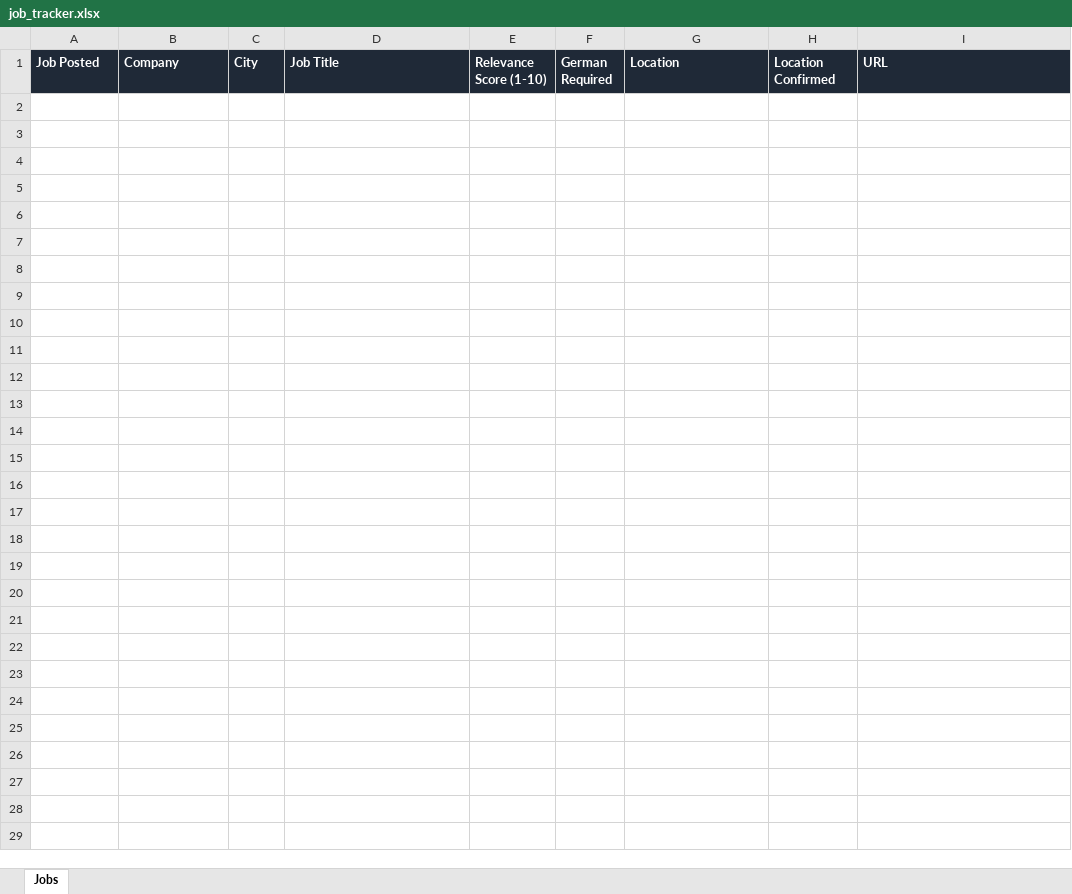
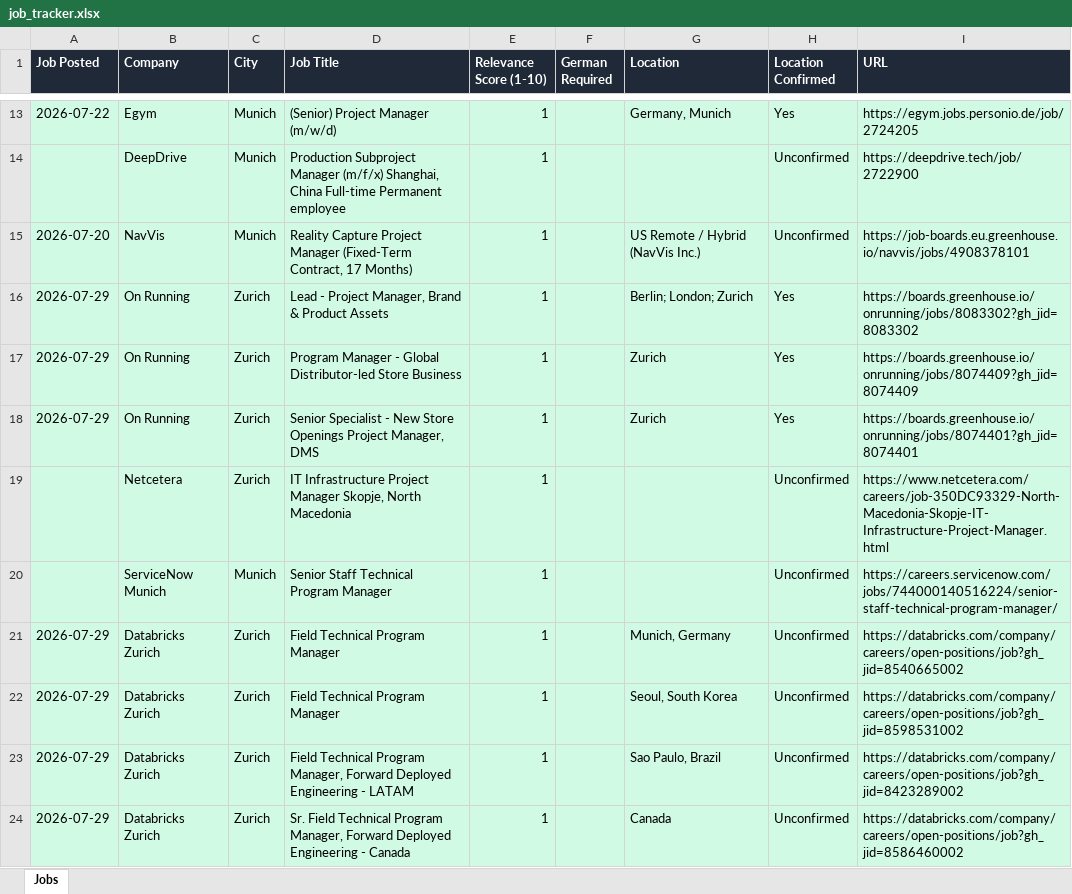
Before and after one commit to ifeellikeadev/Trackernew, an Excel workbook: data/job_tracker.xlsx, sheet Jobs, drawn as a sheet; only a part is shown, gaps mark what is left out; values as stored, in another font and other column widths than the file's, no borders; the diff covers the shown part only; the diff names each change by its address in the sheet, - before the commit and + after, or states it on an @@ line.

```diff
--- a/data/job_tracker.xlsx (sheet Jobs)
+++ b/data/job_tracker.xlsx (sheet Jobs)
+row 13: 2026-07-22 | Egym | Munich | (Senior) Project Manager (m/w/d) | 1 |  | Germany, Munich | Yes | https://egym.jobs.personio.de/job/2724205
+row 14:  | DeepDrive | Munich | Production Subproject Manager (m/f/x) Shanghai, China Full-time Permanent employee | 1 |  |  | Unconfirmed | https://deepdrive.tech/job/2722900
+row 15: 2026-07-20 | NavVis | Munich | Reality Capture Project Manager (Fixed-Term Contract, 17 Months) | 1 |  | US Remote / Hybrid (NavVis Inc.) | Unconfirmed | https://job-boards.eu.greenhouse.io/navvis/jobs/4908378101
+row 16: 2026-07-29 | On Running | Zurich | Lead - Project Manager, Brand & Product Assets | 1 |  | Berlin; London; Zurich | Yes | https://boards.greenhouse.io/onrunning/jobs/8083302?gh_jid=8083302
+row 17: 2026-07-29 | On Running | Zurich | Program Manager - Global Distributor-led Store Business | 1 |  | Zurich | Yes | https://boards.greenhouse.io/onrunning/jobs/8074409?gh_jid=8074409
+row 18: 2026-07-29 | On Running | Zurich | Senior Specialist - New Store Openings Project Manager, DMS | 1 |  | Zurich | Yes | https://boards.greenhouse.io/onrunning/jobs/8074401?gh_jid=8074401
+row 19:  | Netcetera | Zurich | IT Infrastructure Project Manager Skopje, North Macedonia | 1 |  |  | Unconfirmed | https://www.netcetera.com/careers/job-350DC93329-North-Macedonia-Skopje-IT-Infrastructure-Project-Manager.html
+row 20:  | ServiceNow Munich | Munich | Senior Staff Technical Program Manager | 1 |  |  | Unconfirmed | https://careers.servicenow.com/jobs/744000140516224/senior-staff-technical-program-manager/
+row 21: 2026-07-29 | Databricks Zurich | Zurich | Field Technical Program Manager | 1 |  | Munich, Germany | Unconfirmed | https://databricks.com/company/careers/open-positions/job?gh_jid=8540665002
+row 22: 2026-07-29 | Databricks Zurich | Zurich | Field Technical Program Manager | 1 |  | Seoul, South Korea | Unconfirmed | https://databricks.com/company/careers/open-positions/job?gh_jid=8598531002
+row 23: 2026-07-29 | Databricks Zurich | Zurich | Field Technical Program Manager, Forward Deployed Engineering - LATAM | 1 |  | Sao Paulo, Brazil | Unconfirmed | https://databricks.com/company/careers/open-positions/job?gh_jid=8423289002
+row 24: 2026-07-29 | Databricks Zurich | Zurich | Sr. Field Technical Program Manager, Forward Deployed Engineering - Canada | 1 |  | Canada | Unconfirmed | https://databricks.com/company/careers/open-positions/job?gh_jid=8586460002
```
Also changed, not shown: 11 added rows elsewhere in this sheet, 1 other file.
